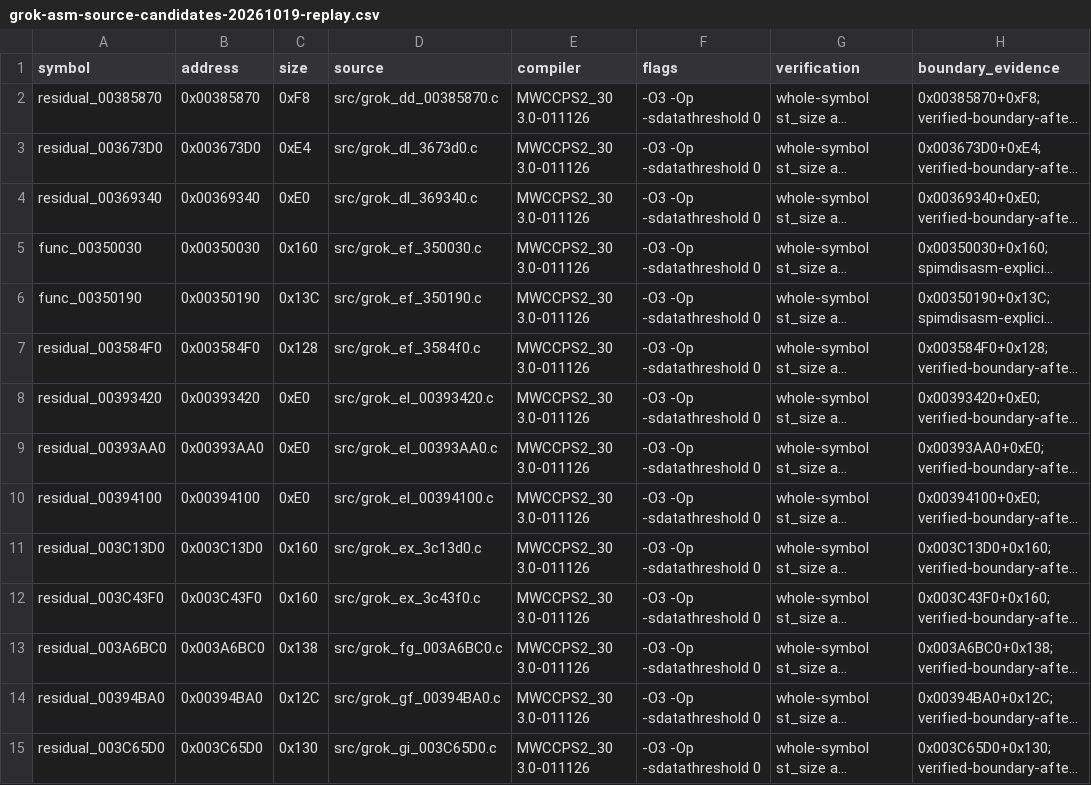
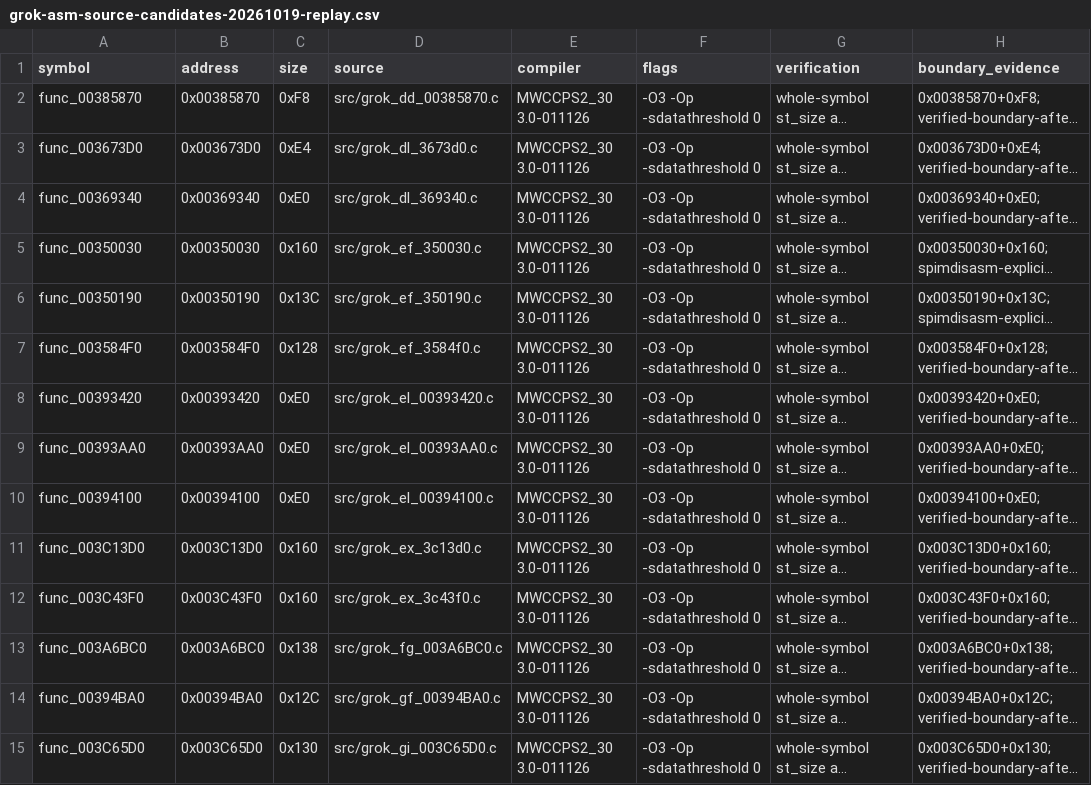
Before and after one commit to g-guthrie/mvc2-ps2-decomp, a CSV file: docs/grok-asm-source-candidates-20261019-replay.csv, drawn as a sheet; only a part is shown; long unchanged cells end in …; the diff names each change by its address in the sheet, - before the commit and + after, or states it on an @@ line.

```diff
--- a/docs/grok-asm-source-candidates-20261019-replay.csv
+++ b/docs/grok-asm-source-candidates-20261019-replay.csv
-A2 (symbol): residual_00385870
+A2 (symbol): func_00385870
-A3 (symbol): residual_003673D0
+A3 (symbol): func_003673D0
-A4 (symbol): residual_00369340
+A4 (symbol): func_00369340
-A7 (symbol): residual_003584F0
+A7 (symbol): func_003584F0
-A8 (symbol): residual_00393420
+A8 (symbol): func_00393420
-A9 (symbol): residual_00393AA0
+A9 (symbol): func_00393AA0
-A10 (symbol): residual_00394100
+A10 (symbol): func_00394100
-A11 (symbol): residual_003C13D0
+A11 (symbol): func_003C13D0
-A12 (symbol): residual_003C43F0
+A12 (symbol): func_003C43F0
-A13 (symbol): residual_003A6BC0
+A13 (symbol): func_003A6BC0
-A14 (symbol): residual_00394BA0
+A14 (symbol): func_00394BA0
-A15 (symbol): residual_003C65D0
+A15 (symbol): func_003C65D0
```
Also changed, not shown: config/matches.csv, 16 other files.
